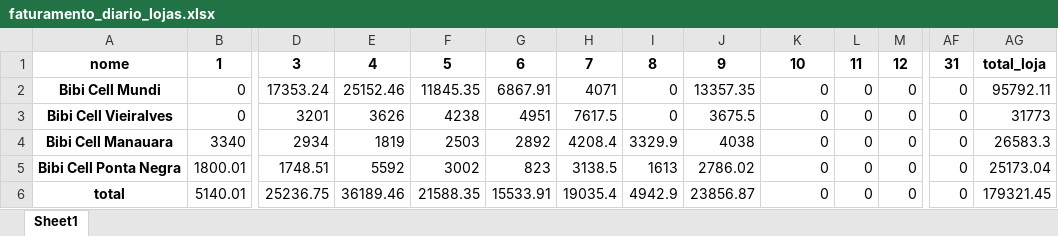
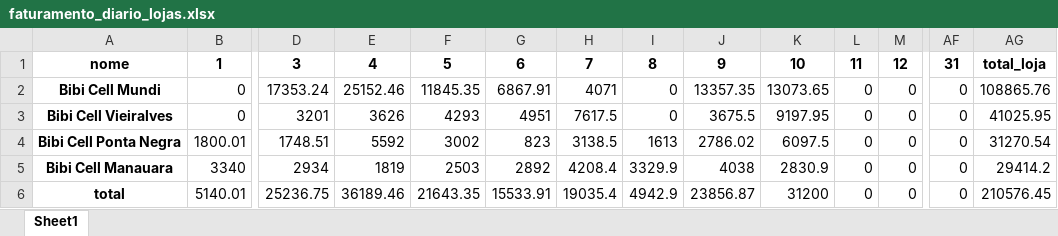
Before and after one commit to maloka-ai/poc-dashboard, an Excel workbook: dados/BIBI/Dados_BIBI_PF/faturamento_diario_lojas.xlsx, sheet Sheet1, drawn as a sheet; only a part is shown, gaps mark what is left out; values as stored, in another font and other column widths than the file's, no borders; removed rows and columns are numbered as before the commit, all else as after; rows hold the shown columns only; the diff names each change by its address in the sheet, - before the commit and + after, or states it on an @@ line.

Commit message:
atualizei dados da bibi

```diff
--- a/dados/BIBI/Dados_BIBI_PF/faturamento_diario_lojas.xlsx (sheet Sheet1)
+++ b/dados/BIBI/Dados_BIBI_PF/faturamento_diario_lojas.xlsx (sheet Sheet1)
-K2: 0
+K2: 13073.65
-AG2: 95792.11
+AG2: 108865.76
-F3: 4238
+F3: 4293
-K3: 0
+K3: 9197.95
-AG3: 31773
+AG3: 41025.95
-row 4: Bibi Cell Manauara | 3340 | 2934 | 1819 | 2503 | 2892 | 4208.4 | 3329.9 | 4038 | 0 | 0 | 0 | 0 | 26583.3
-K4: 0
+K4: 6097.5
-AG4: 25173.04
+AG4: 31270.54
+row 5: Bibi Cell Manauara | 3340 | 2934 | 1819 | 2503 | 2892 | 4208.4 | 3329.9 | 4038 | 2830.9 | 0 | 0 | 0 | 29414.2
-F6: 21588.35
+F6: 21643.35
-K6: 0
+K6: 31200
-AG6: 179321.45
+AG6: 210576.45
```
Also changed, not shown: dados/BIBI/Dados_BIBI_PF/faturamento_anual_geral.xlsx, dados/BIBI/Dados_BIBI_PF/faturamento_diario.xlsx, 12 other files.
